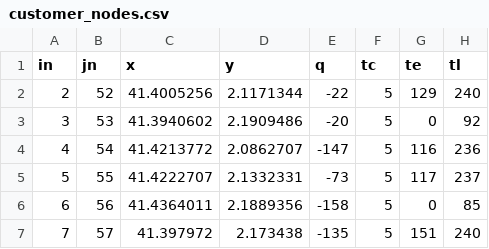
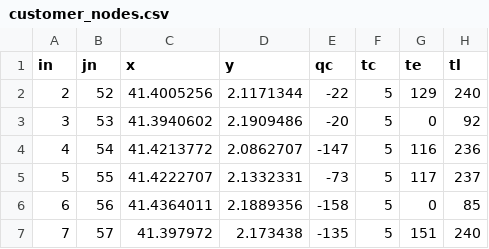
Before and after one commit to anmpahwa/VRP.jl, a CSV file: instances/bar-n100-1/customer_nodes.csv, drawn as a sheet; only a part is shown.

```diff
--- a/instances/bar-n100-1/customer_nodes.csv
+++ b/instances/bar-n100-1/customer_nodes.csv
@@ -1,2 +1,2 @@
-in,jn,x,y,q,tc,te,tl
+in,jn,x,y,qc,tc,te,tl
 2,52,41.4005256,2.1171344,-22,5,129,240
```
Also changed, not shown: instances/bar-n100-5/customer_nodes.csv, instances/ber-n100-2/customer_nodes.csv, 25 other files.
